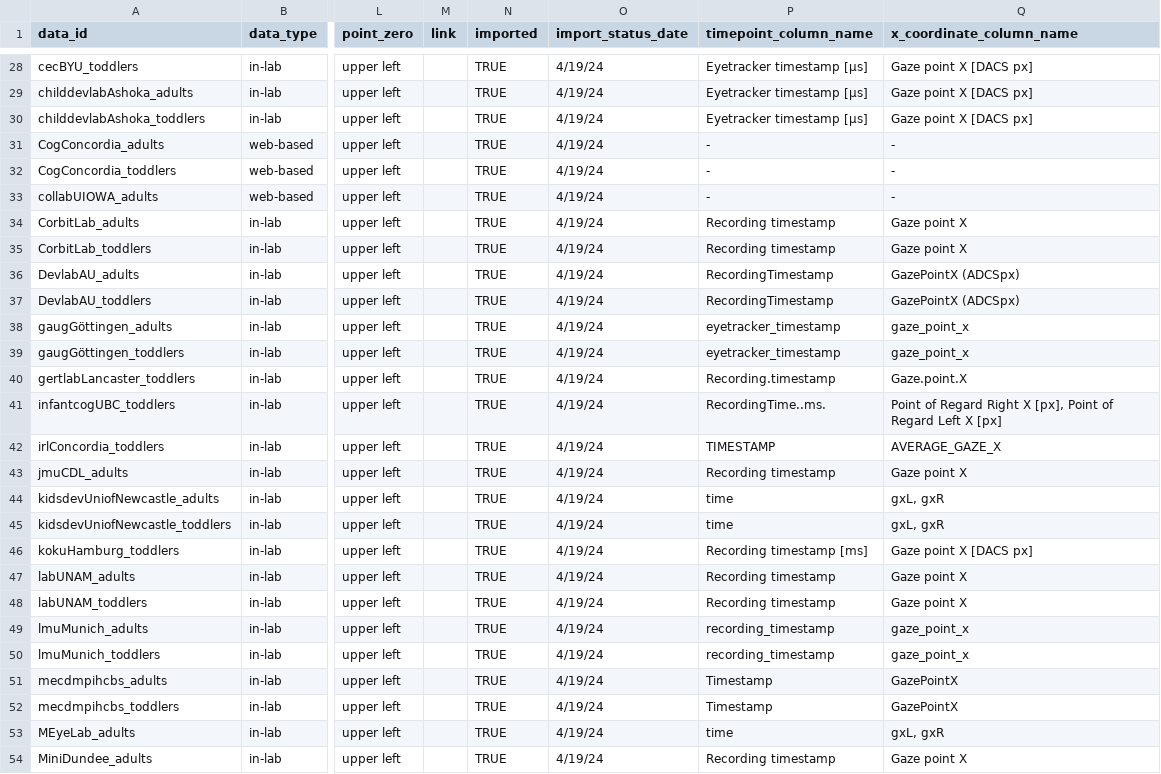
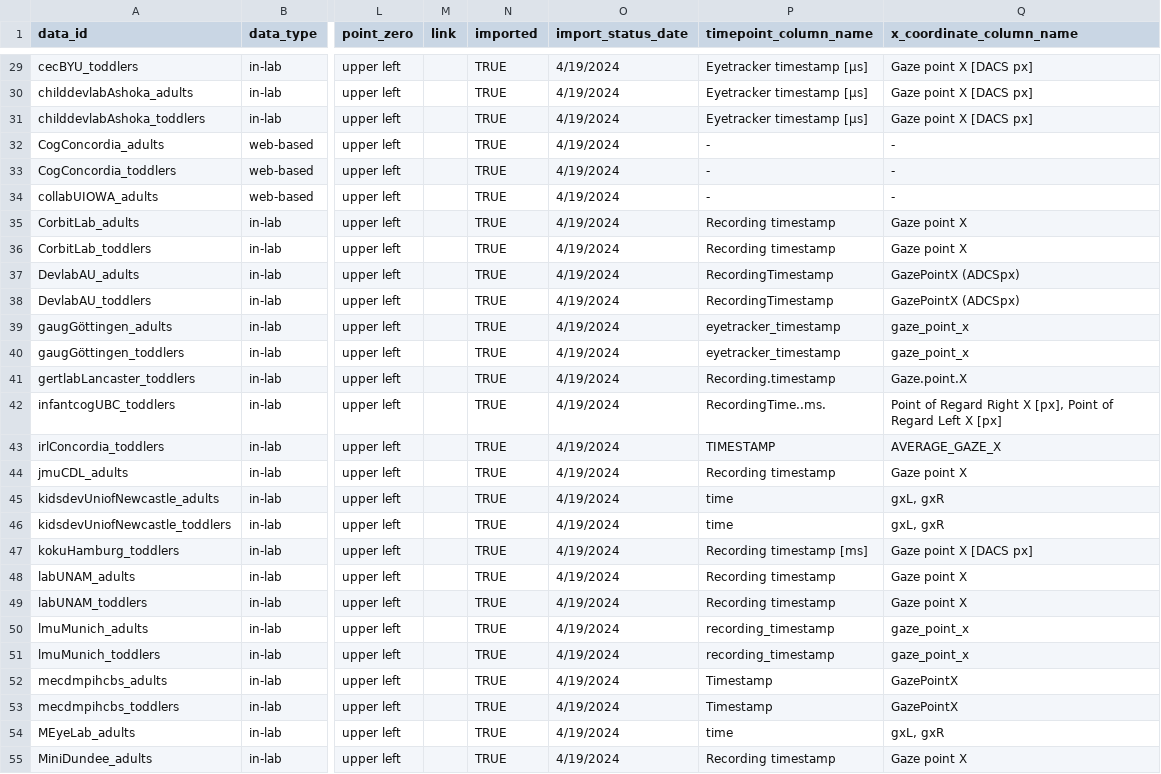
Before and after one commit to manybabies/mb2-analysis, a CSV file: metadata/dataset_sheet.csv, drawn as a sheet; only a part is shown, gaps mark what is left out; addresses are those after the commit; the diff covers the shown part only; the diff names each change by its address in the sheet, - before the commit and + after, or states it on an @@ line.

```diff
--- a/metadata/dataset_sheet.csv
+++ b/metadata/dataset_sheet.csv
-O29:O55 (import_status_date): 4/19/24
+O29:O55 (import_status_date): 4/19/2024
```
Also changed, not shown: 3 added rows, 3 removed rows and 47 edited cells elsewhere in this file, 3 other files.
